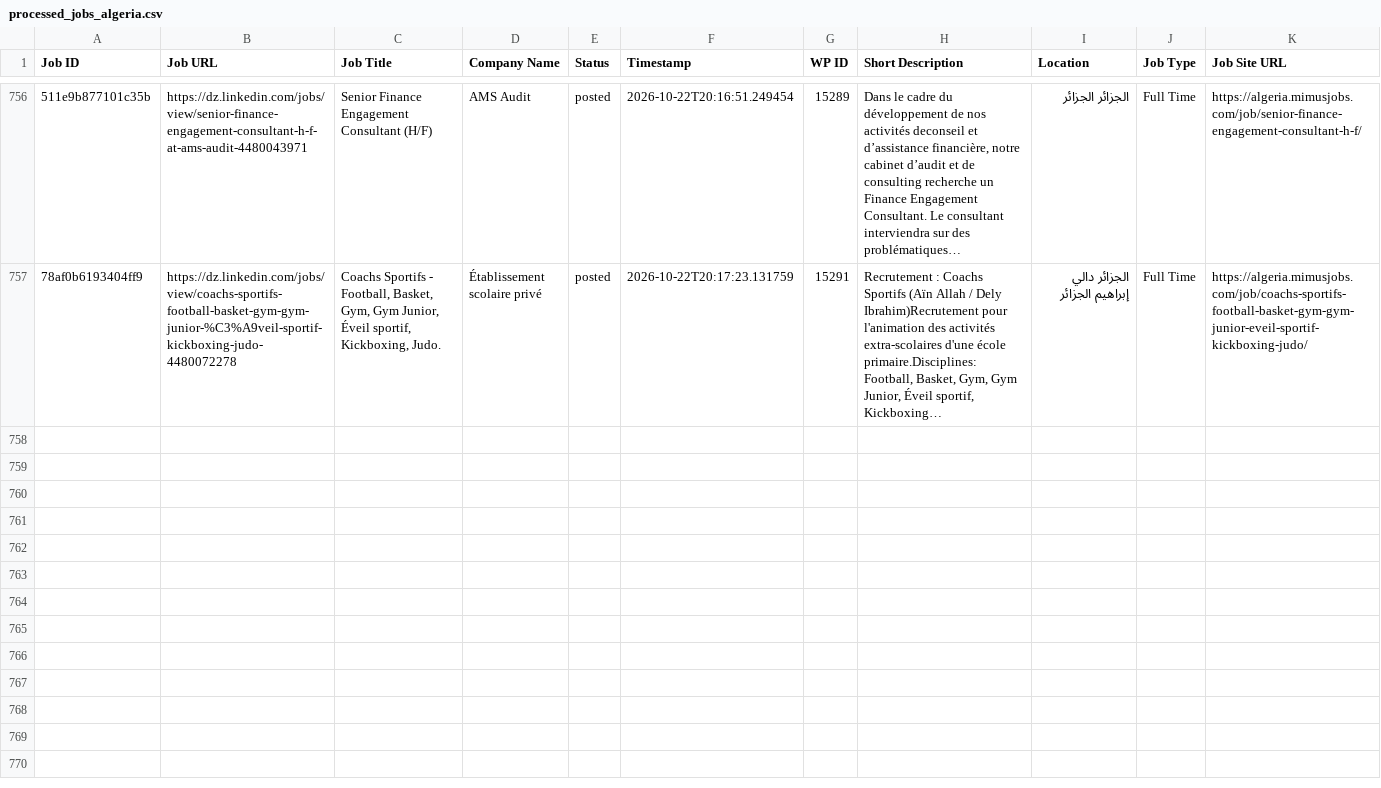
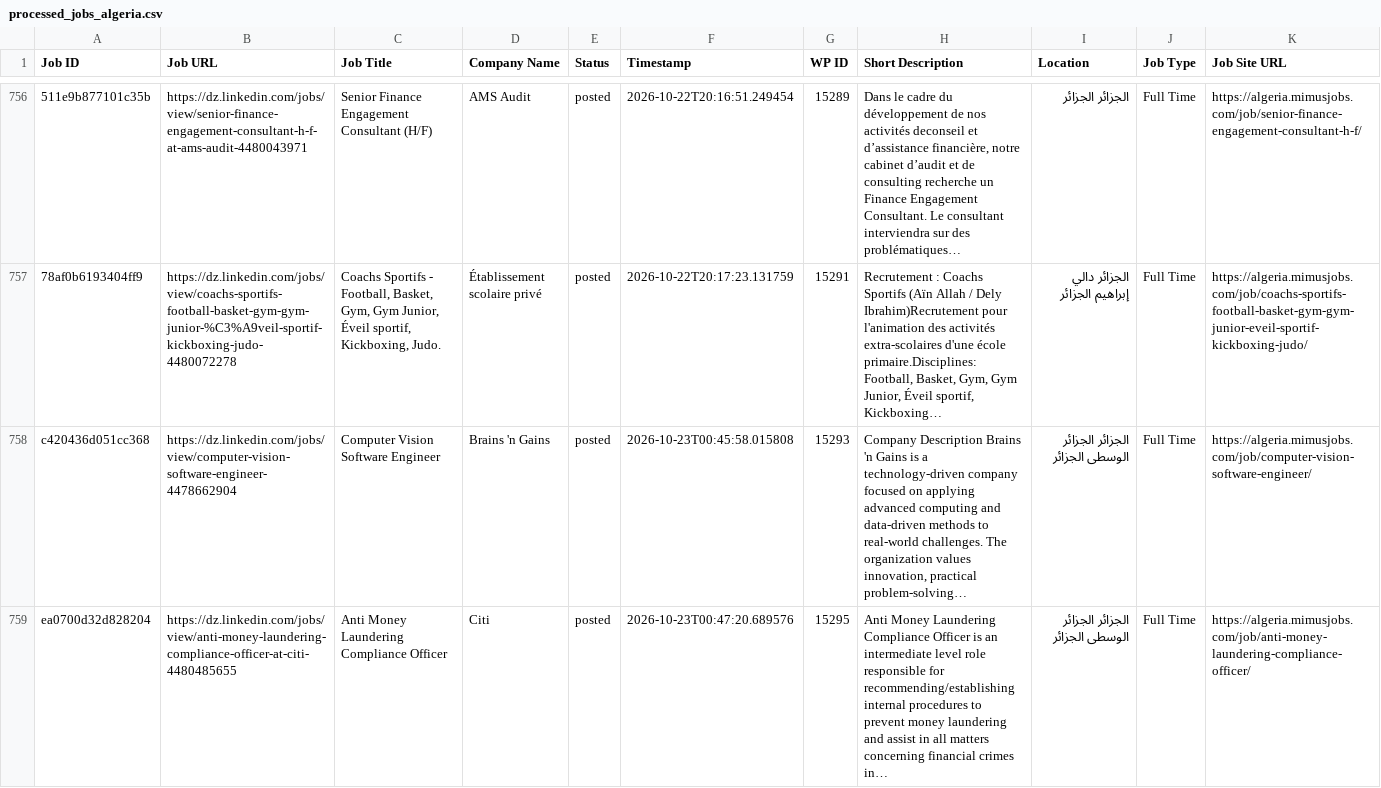
Before and after one commit to projectfetcher/dz, a CSV file: processed_jobs_algeria.csv, drawn as a sheet; only a part is shown, gaps mark what is left out; the diff covers the shown part only; the diff names each change by its address in the sheet, - before the commit and + after, or states it on an @@ line.

```diff
--- a/processed_jobs_algeria.csv
+++ b/processed_jobs_algeria.csv
+row 758: c420436d051cc368 | https://dz.linkedin.com/jobs/view/computer-vision-software-engineer-4478662904 | Computer Vision Software Engineer | Brains 'n Gains | posted | 2026-10-23T00:45:58.015808 | 15293 | Company Description Brains 'n Gains is a technology-driven company focused on applying advanced computing and data-driven methods to real-world challenges. The organization values innovation, practical problem-solving… | الجزائر الجزائر الوسطى الجزائر | Full Time | https://algeria.mimusjobs.com/job/computer-vision-software-engineer/
+row 759: ea0700d32d828204 | https://dz.linkedin.com/jobs/view/anti-money-laundering-compliance-officer-at-citi-4480485655 | Anti Money Laundering Compliance Officer | Citi | posted | 2026-10-23T00:47:20.689576 | 15295 | Anti Money Laundering Compliance Officer is an intermediate level role responsible for recommending/establishing internal procedures to prevent money laundering and assist in all matters concerning financial crimes in… | الجزائر الجزائر الوسطى الجزائر | Full Time | https://algeria.mimusjobs.com/job/anti-money-laundering-compliance-officer/
```
Also changed, not shown: 2 added rows elsewhere in this file.
